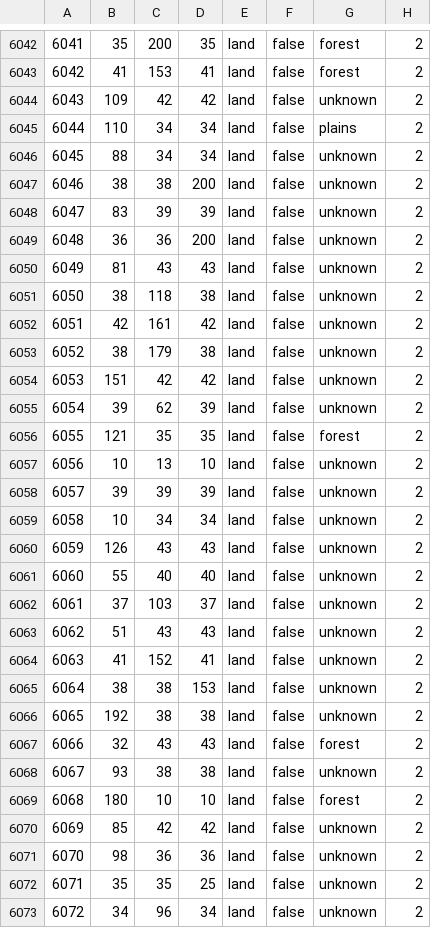
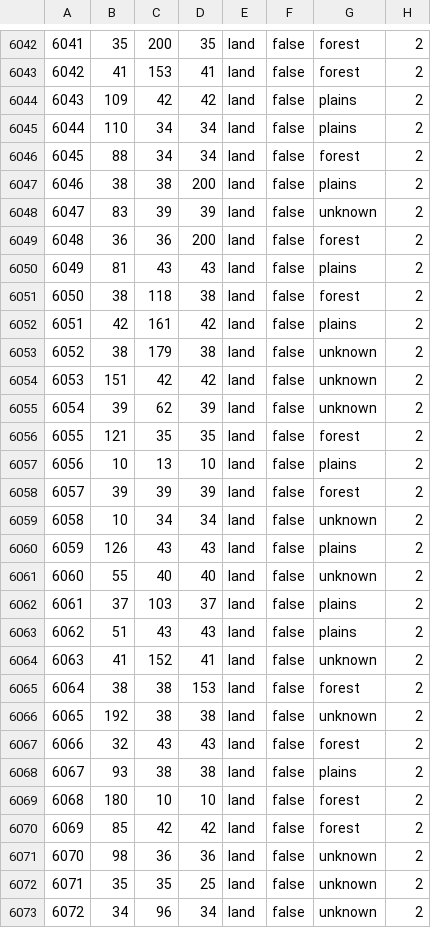
Before and after one commit to battleskorpion/nadivided-dev, a CSV file: map/definition.csv, drawn as a sheet; only a part is shown, gaps mark what is left out; the diff covers the shown part only.

```diff
--- a/map/definition.csv
+++ b/map/definition.csv
@@ -6043,11 +6043,11 @@
 6042;41;153;41;land;false;forest;2
-6043;109;42;42;land;false;unknown;2
+6043;109;42;42;land;false;plains;2
 6044;110;34;34;land;false;plains;2
-6045;88;34;34;land;false;unknown;2
-6046;38;38;200;land;false;unknown;2
+6045;88;34;34;land;false;forest;2
+6046;38;38;200;land;false;plains;2
 6047;83;39;39;land;false;unknown;2
-6048;36;36;200;land;false;unknown;2
-6049;81;43;43;land;false;unknown;2
-6050;38;118;38;land;false;unknown;2
-6051;42;161;42;land;false;unknown;2
+6048;36;36;200;land;false;forest;2
+6049;81;43;43;land;false;plains;2
+6050;38;118;38;land;false;forest;2
+6051;42;161;42;land;false;plains;2
 6052;38;179;38;land;false;unknown;2
@@ -6056,16 +6056,16 @@
 6055;121;35;35;land;false;forest;2
-6056;10;13;10;land;false;unknown;2
-6057;39;39;39;land;false;unknown;2
+6056;10;13;10;land;false;plains;2
+6057;39;39;39;land;false;forest;2
 6058;10;34;34;land;false;unknown;2
-6059;126;43;43;land;false;unknown;2
+6059;126;43;43;land;false;plains;2
 6060;55;40;40;land;false;unknown;2
-6061;37;103;37;land;false;unknown;2
-6062;51;43;43;land;false;unknown;2
+6061;37;103;37;land;false;plains;2
+6062;51;43;43;land;false;plains;2
 6063;41;152;41;land;false;unknown;2
-6064;38;38;153;land;false;unknown;2
+6064;38;38;153;land;false;forest;2
 6065;192;38;38;land;false;unknown;2
 6066;32;43;43;land;false;forest;2
-6067;93;38;38;land;false;unknown;2
+6067;93;38;38;land;false;plains;2
 6068;180;10;10;land;false;forest;2
-6069;85;42;42;land;false;unknown;2
+6069;85;42;42;land;false;forest;2
 6070;98;36;36;land;false;unknown;2
```
Also changed, not shown: 90 edited cells elsewhere in this file.
